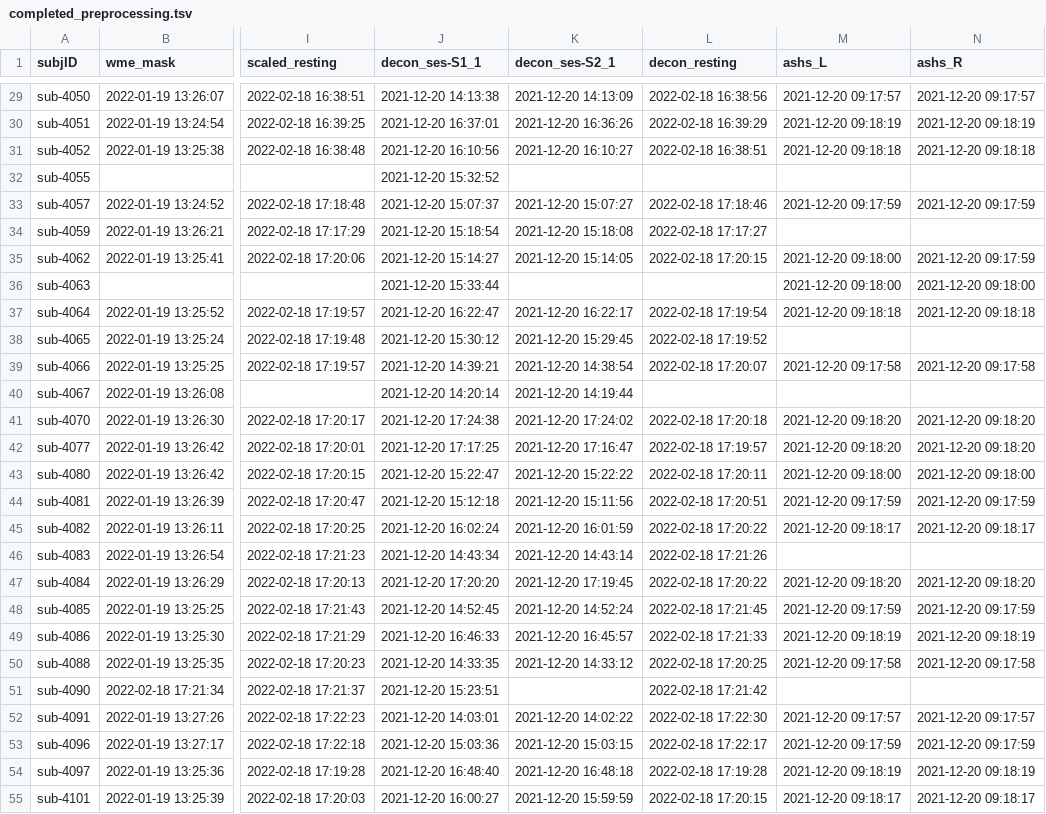
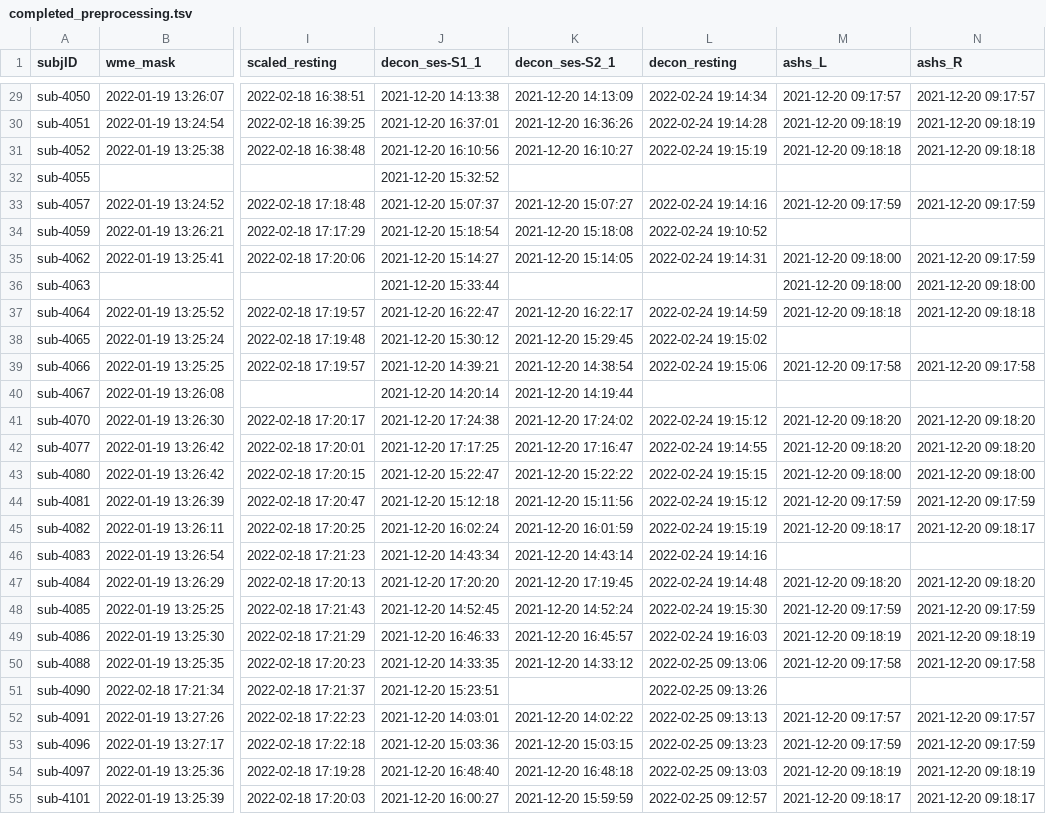
Before and after one commit to emu-project/func_processing, a TSV file: logs/completed_preprocessing.tsv, drawn as a sheet; only a part is shown, gaps mark what is left out; the diff covers the shown part only; the diff names each change by its address in the sheet, - before the commit and + after, or states it on an @@ line.

Commit message:
Resting state analysis through group level (#20)
* setting up workflow test for rs group

* Updated completed_preprocess.tsv at 2022-02-24 18:40:56

* first batch testing

* Updated completed_preprocess.tsv at 2022-02-24 18:58:44

* Updated completed_preprocess.tsv at 2022-02-25 08:59:06

* starting resting group work

* Updated completed_preprocess.tsv at 2022-02-25 09:34:38

* Updated completed_preprocess.tsv at 2022-02-25 09:54:50

* Updated completed_preprocess.tsv at 2022-02-25 11:07:01

* ready for group testing

* resting_group worked

* updated/added docstrings

* updated script names

```diff
--- a/logs/completed_preprocessing.tsv
+++ b/logs/completed_preprocessing.tsv
-L29 (decon_resting): 2022-02-18 16:38:56
+L29 (decon_resting): 2022-02-24 19:14:34
-L30 (decon_resting): 2022-02-18 16:39:29
+L30 (decon_resting): 2022-02-24 19:14:28
-L31 (decon_resting): 2022-02-18 16:38:51
+L31 (decon_resting): 2022-02-24 19:15:19
-L33 (decon_resting): 2022-02-18 17:18:46
+L33 (decon_resting): 2022-02-24 19:14:16
-L34 (decon_resting): 2022-02-18 17:17:27
+L34 (decon_resting): 2022-02-24 19:10:52
-L35 (decon_resting): 2022-02-18 17:20:15
+L35 (decon_resting): 2022-02-24 19:14:31
-L37 (decon_resting): 2022-02-18 17:19:54
+L37 (decon_resting): 2022-02-24 19:14:59
-L38 (decon_resting): 2022-02-18 17:19:52
+L38 (decon_resting): 2022-02-24 19:15:02
-L39 (decon_resting): 2022-02-18 17:20:07
+L39 (decon_resting): 2022-02-24 19:15:06
-L41 (decon_resting): 2022-02-18 17:20:18
+L41 (decon_resting): 2022-02-24 19:15:12
-L42 (decon_resting): 2022-02-18 17:19:57
+L42 (decon_resting): 2022-02-24 19:14:55
-L43 (decon_resting): 2022-02-18 17:20:11
+L43 (decon_resting): 2022-02-24 19:15:15
-L44 (decon_resting): 2022-02-18 17:20:51
+L44 (decon_resting): 2022-02-24 19:15:12
-L45 (decon_resting): 2022-02-18 17:20:22
+L45 (decon_resting): 2022-02-24 19:15:19
-L46 (decon_resting): 2022-02-18 17:21:26
+L46 (decon_resting): 2022-02-24 19:14:16
-L47 (decon_resting): 2022-02-18 17:20:22
+L47 (decon_resting): 2022-02-24 19:14:48
-L48 (decon_resting): 2022-02-18 17:21:45
+L48 (decon_resting): 2022-02-24 19:15:30
-L49 (decon_resting): 2022-02-18 17:21:33
+L49 (decon_resting): 2022-02-24 19:16:03
-L50 (decon_resting): 2022-02-18 17:20:25
+L50 (decon_resting): 2022-02-25 09:13:06
-L51 (decon_resting): 2022-02-18 17:21:42
+L51 (decon_resting): 2022-02-25 09:13:26
-L52 (decon_resting): 2022-02-18 17:22:30
+L52 (decon_resting): 2022-02-25 09:13:13
-L53 (decon_resting): 2022-02-18 17:22:17
+L53 (decon_resting): 2022-02-25 09:13:23
-L54 (decon_resting): 2022-02-18 17:19:28
+L54 (decon_resting): 2022-02-25 09:13:03
-L55 (decon_resting): 2022-02-18 17:20:15
+L55 (decon_resting): 2022-02-25 09:12:57
```
Also changed, not shown: 69 edited cells elsewhere in this file, 10 other files.
